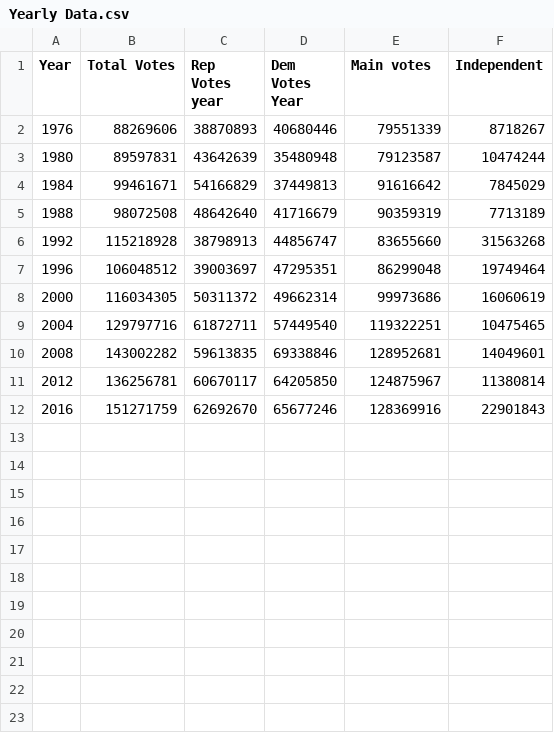
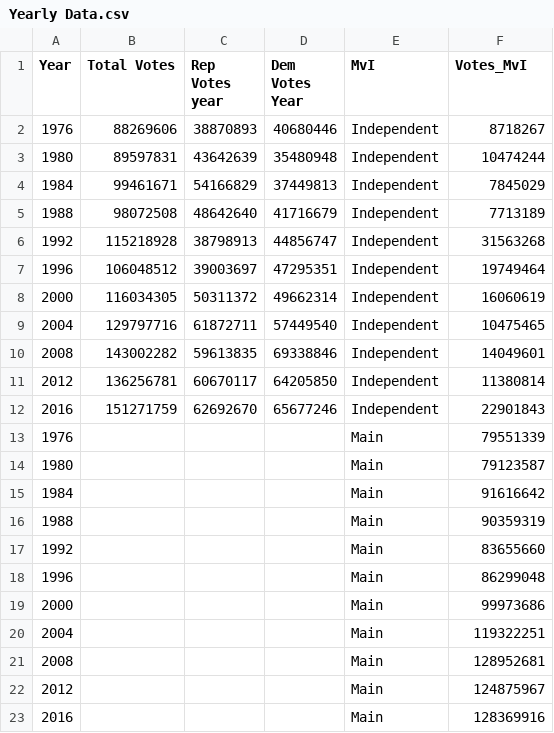
Before and after one commit to ZDEMP/FIT3179_VIS2, a CSV file: Yearly Data.csv, drawn as a sheet.

Commit message:
Update Yearly Data.csv

```diff
--- a/Yearly Data.csv
+++ b/Yearly Data.csv
@@ -1,12 +1,23 @@
-Year,Total Votes ,Rep Votes year,Dem Votes Year,Main votes,Independent
-1976,88269606,38870893,40680446,79551339,8718267
-1980,89597831,43642639,35480948,79123587,10474244
-1984,99461671,54166829,37449813,91616642,7845029
-1988,98072508,48642640,41716679,90359319,7713189
-1992,115218928,38798913,44856747,83655660,31563268
-1996,106048512,39003697,47295351,86299048,19749464
-2000,116034305,50311372,49662314,99973686,16060619
-2004,129797716,61872711,57449540,119322251,10475465
-2008,143002282,59613835,69338846,128952681,14049601
-2012,136256781,60670117,64205850,124875967,11380814
-2016,151271759,62692670,65677246,128369916,22901843
+Year,Total Votes ,Rep Votes year,Dem Votes Year,MvI,Votes_MvI
+1976,88269606,38870893,40680446,Independent,8718267
+1980,89597831,43642639,35480948,Independent,10474244
+1984,99461671,54166829,37449813,Independent,7845029
+1988,98072508,48642640,41716679,Independent,7713189
+1992,115218928,38798913,44856747,Independent,31563268
+1996,106048512,39003697,47295351,Independent,19749464
+2000,116034305,50311372,49662314,Independent,16060619
+2004,129797716,61872711,57449540,Independent,10475465
+2008,143002282,59613835,69338846,Independent,14049601
+2012,136256781,60670117,64205850,Independent,11380814
+2016,151271759,62692670,65677246,Independent,22901843
+1976,,,,Main,79551339
+1980,,,,Main,79123587
+1984,,,,Main,91616642
+1988,,,,Main,90359319
+1992,,,,Main,83655660
+1996,,,,Main,86299048
+2000,,,,Main,99973686
+2004,,,,Main,119322251
+2008,,,,Main,128952681
+2012,,,,Main,124875967
+2016,,,,Main,128369916
```
